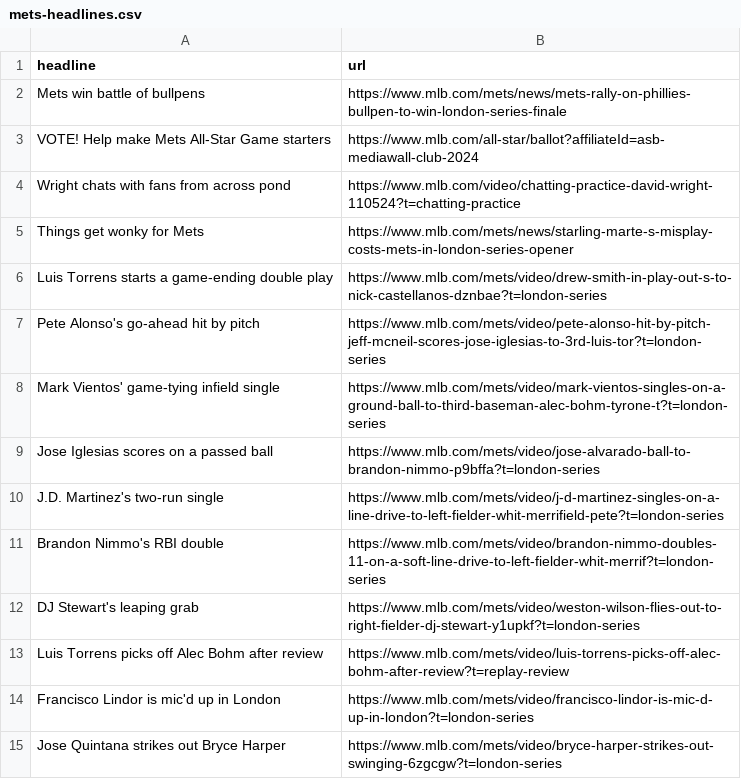
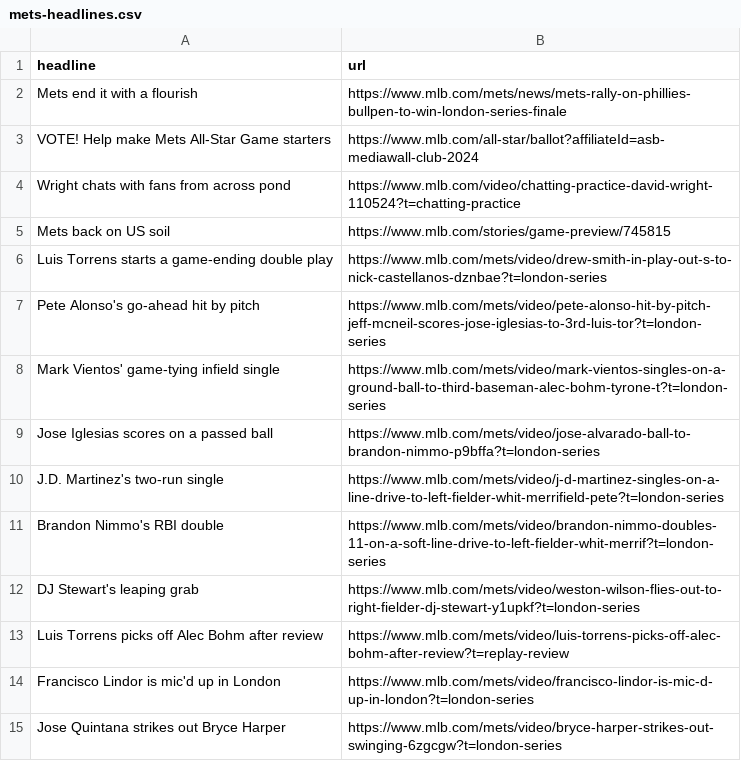
Before and after one commit to atd124/autoscraper-history-main, a CSV file: mets-headlines.csv, drawn as a sheet.

```diff
--- a/mets-headlines.csv
+++ b/mets-headlines.csv
@@ -1,6 +1,6 @@
 headline,url
-Mets win battle of bullpens,https://www.mlb.com/mets/news/mets-rally-on-phillies-bullpen-to-win-london-series-finale
+Mets end it with a flourish,https://www.mlb.com/mets/news/mets-rally-on-phillies-bullpen-to-win-london-series-finale
 VOTE! Help make Mets All-Star Game starters,https://www.mlb.com/all-star/ballot?affiliateId=asb-mediawall-club-2024
 Wright chats with fans from across pond,https://www.mlb.com/video/chatting-practice-david-wright-110524?t=chatting-practice
-Things get wonky for Mets,https://www.mlb.com/mets/news/starling-marte-s-misplay-costs-mets-in-london-series-opener
+Mets back on US soil,https://www.mlb.com/stories/game-preview/745815
 Luis Torrens starts a game-ending double play,https://www.mlb.com/mets/video/drew-smith-in-play-out-s-to-nick-castellanos-dznbae?t=london-series
```
